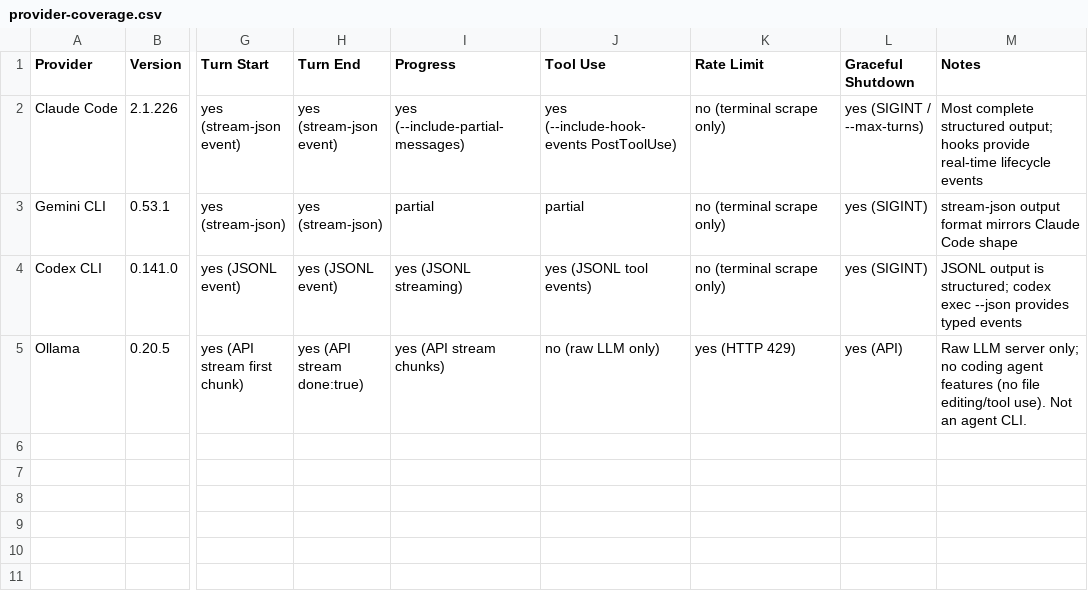
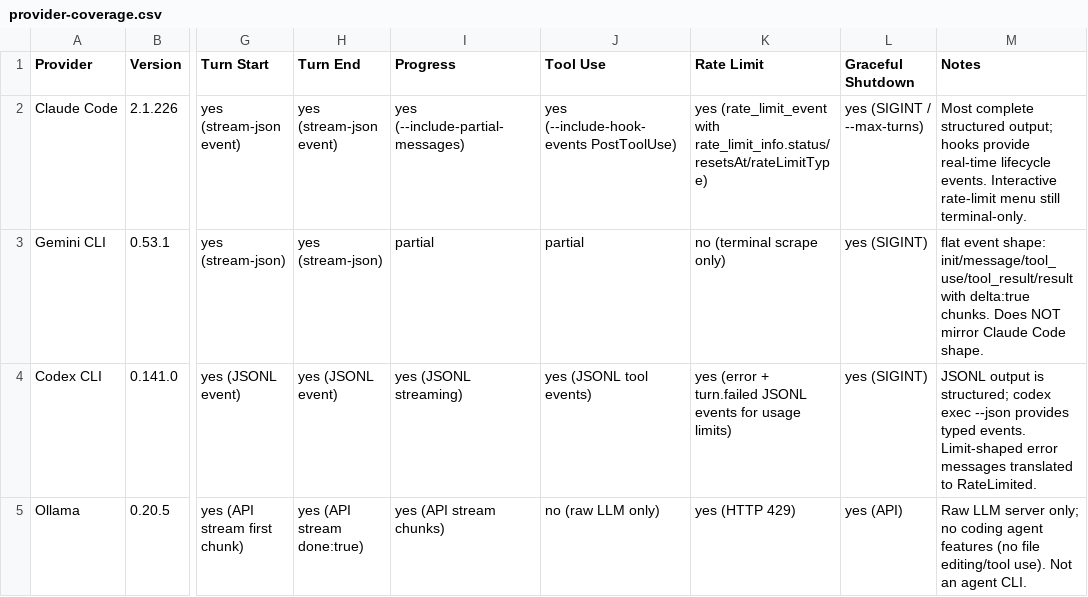
Before and after one commit to ivomarino/amux, a CSV file: docs/provider-coverage.csv, drawn as a sheet; only a part is shown, gaps mark what is left out; the diff names each change by its address in the sheet, - before the commit and + after, or states it on an @@ line.

Commit message:
fix(docs): correct rate-limit coverage from RR-0030 live evidence
Claude Code emits rate_limit_event with rate_limit_info in stream-json.
Codex CLI surfaces usage limits as error + turn.failed JSONL events.
Gemini CLI stream-json uses a flat event shape (init/message/tool_use/
tool_result/result), does NOT mirror Claude Code. Updated CSV, spike
results, and plan event coverage table.

Amux-Session: amux-rust-execution

```diff
--- a/docs/provider-coverage.csv
+++ b/docs/provider-coverage.csv
-K2 (Rate Limit): no (terminal scrape only)
+K2 (Rate Limit): yes (rate_limit_event with rate_limit_info.status/resetsAt/rateLimitType)
-M2 (Notes): …real-time lifecycle events
+M2 (Notes): …real-time lifecycle events. Interactive rate-limit menu still terminal-only.
-M3 (Notes): stream-json output format mirrors Claude Code shape
+M3 (Notes): flat event shape: init/message/tool_use/tool_result/result with delta:true chunks. Does NOT mirror Claude Code shape.
-K4 (Rate Limit): no (terminal scrape only)
+K4 (Rate Limit): yes (error + turn.failed JSONL events for usage limits)
-M4 (Notes): …provides typed events
+M4 (Notes): …provides typed events. Limit-shaped error messages translated to RateLimited.
```
Also changed, not shown: 2 other files.
